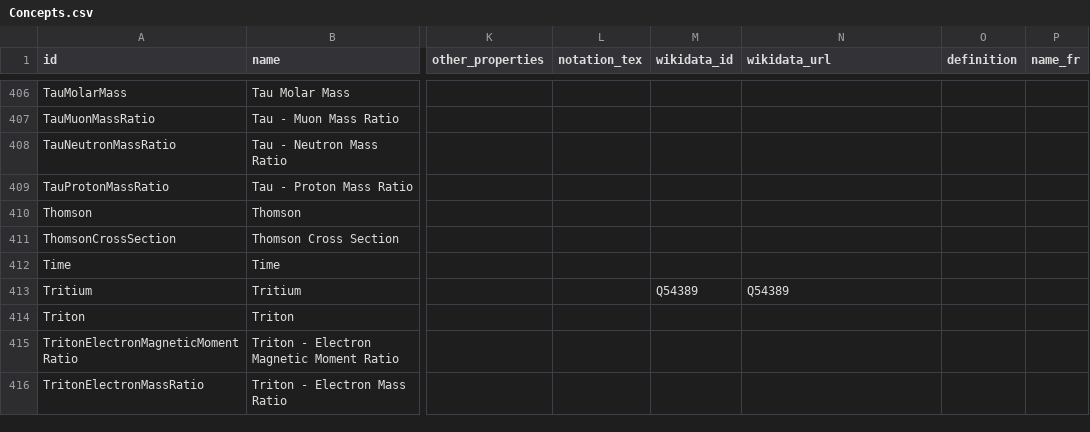
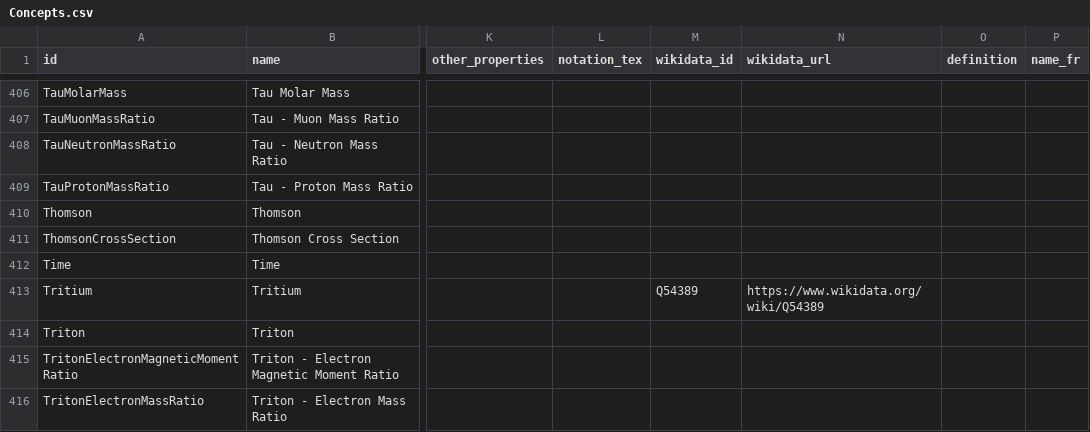
Before and after one commit to codata/drum-constants, a CSV file: utils/csv/Concepts.csv, drawn as a sheet; only a part is shown, gaps mark what is left out; the diff covers the shown part only; the diff names each change by its address in the sheet, - before the commit and + after, or states it on an @@ line.

Commit message:
fix: write real URLs to the qudt_url, si_url and wikidata_url CSV columns
Spreadsheet leftovers in the CSV export: in Constants.csv the qudt_url
column held the literal "qudt" (325 rows) and si_url the literal "SI"
(7 rows); in Concepts.csv wikidata_url repeated the Wikidata ID. The
columns now take the URLs from the existing computed fields
(ConstantModel.qudt_url / si_url, ConceptModel.wikidata_url), the same
values the editor shows. Column set and order are unchanged.

Not changed (format decision for the maintainers): in v<year>.csv,
uncertainty_nist and uncertainty_str are identical by construction and
id_lookup is always 1.

```diff
--- a/utils/csv/Concepts.csv
+++ b/utils/csv/Concepts.csv
-N413 (wikidata_url): Q54389
+N413 (wikidata_url): https://www.wikidata.org/wiki/Q54389
```
Also changed, not shown: 13 edited cells elsewhere in this file, 2 other files.
